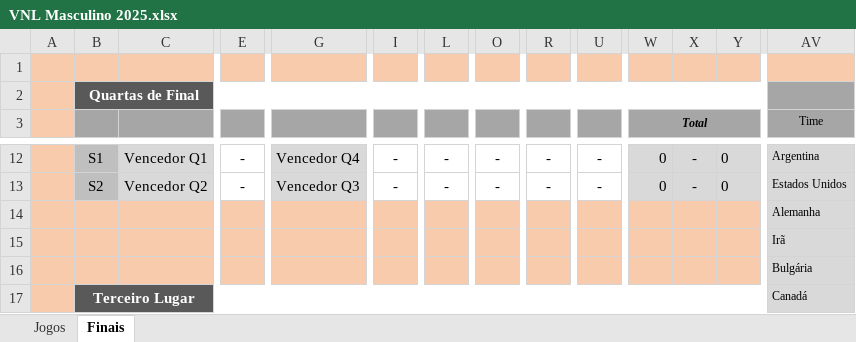
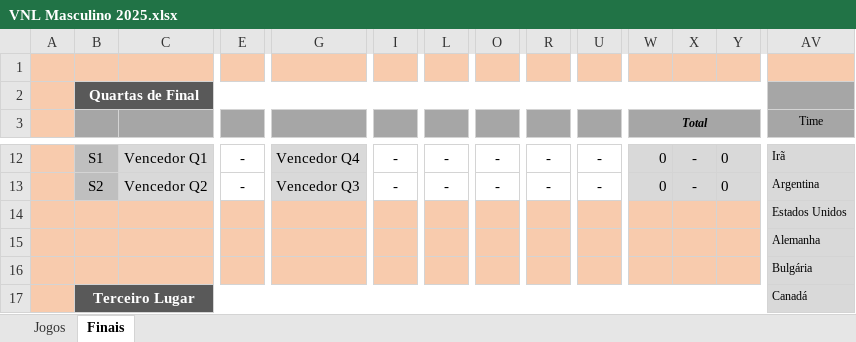
Before and after one commit to maurilyn/volei-planilha-VNL-masculino-2025, an Excel workbook: VNL Masculino 2025.xlsx, sheet Finais, drawn as a sheet; only a part is shown, gaps mark what is left out; values as stored, in another font and other column widths than the file's, no borders; conditional formats not drawn; removed rows and columns are numbered as before the commit, all else as after; rows hold the shown columns only; the diff covers the shown part only; the diff names each change by its address in the sheet, - before the commit and + after, or states it on an @@ line.

```diff
--- a/VNL Masculino 2025.xlsx (sheet Finais)
+++ b/VNL Masculino 2025.xlsx (sheet Finais)
-AV12 (Time): Argentina
+AV12 (Time): Irã
+row 13:  | S2 | Vencedor Q2 | - | Vencedor Q3 | - | - | - | - | - | 0 | - | 0 | Argentina
-B14: S2
+B14: (empty)
-B14 fill: #BFBFBF
+B14 fill: #F8CBAD
-C14: Vencedor Q2
+C14: (empty)
-C14 fill: #D9D9D9
+C14 fill: #F8CBAD
-E14 fill: none
+E14 fill: #F8CBAD
-E14: -
+E14: (empty)
-G14: Vencedor Q3
+G14: (empty)
-G14 fill: #D9D9D9
+G14 fill: #F8CBAD
-I14:U14 fill: none
+I14:U14 fill: #F8CBAD
-I14: -
+I14: (empty)
-L14: -
+L14: (empty)
-O14: -
+O14: (empty)
-R14: -
+R14: (empty)
-U14: -
+U14: (empty)
-W14 (Total): 0
+W14 (Total): (empty)
-W14:Y14 fill: #D9D9D9
+W14:Y14 fill: #F8CBAD
-X14: -
+X14: (empty)
-Y14: 0
+Y14: (empty)
-row 14:  |  |  |  |  |  |  |  |  |  |  |  |  | Alemanha
-row 15:  |  |  |  |  |  |  |  |  |  |  |  |  | Irã
+row 15:  |  |  |  |  |  |  |  |  |  |  |  |  | Alemanha
```
Also changed, not shown: 2 added rows, 2 removed rows, 93 edited cells and cell formats elsewhere in this sheet, sheet Jogos, formulas that keep their value, hidden cells.
